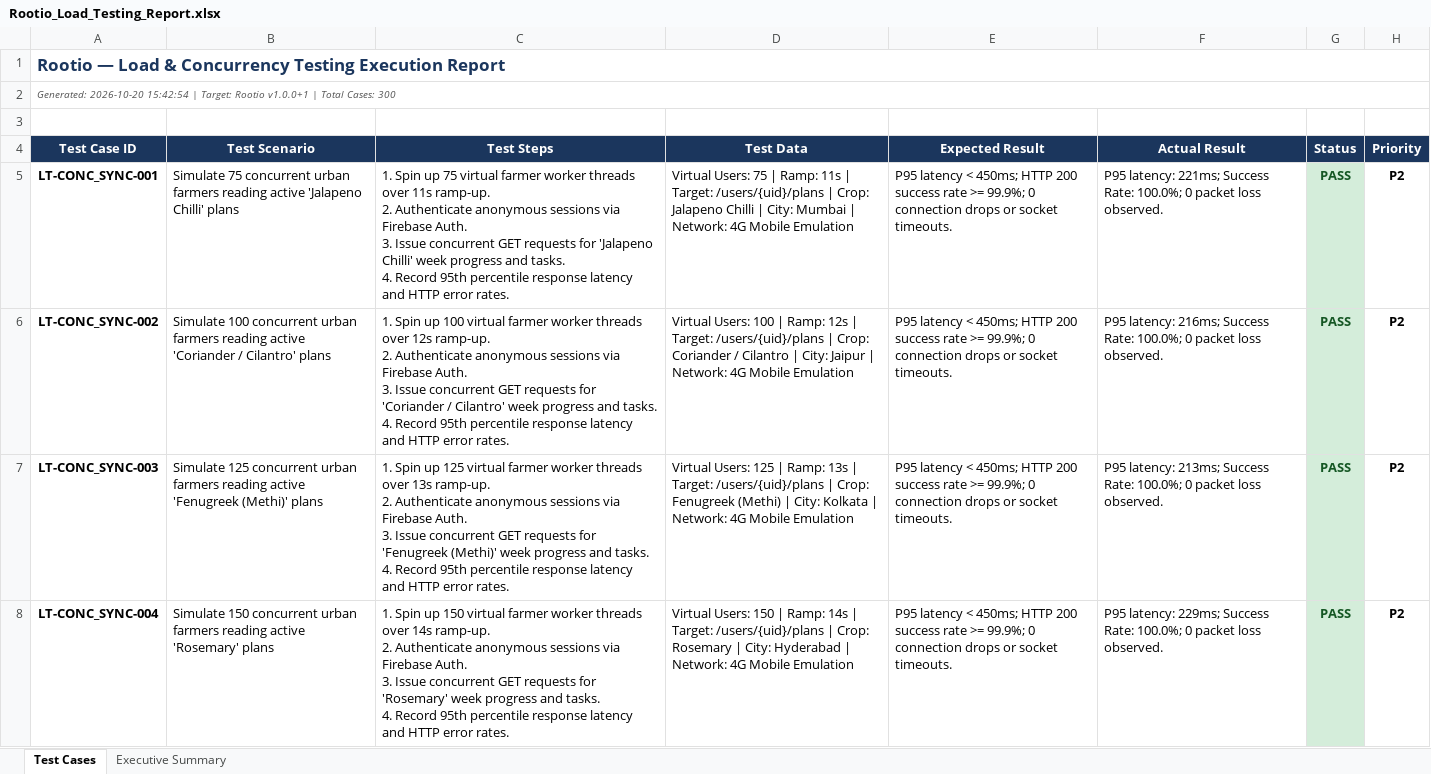
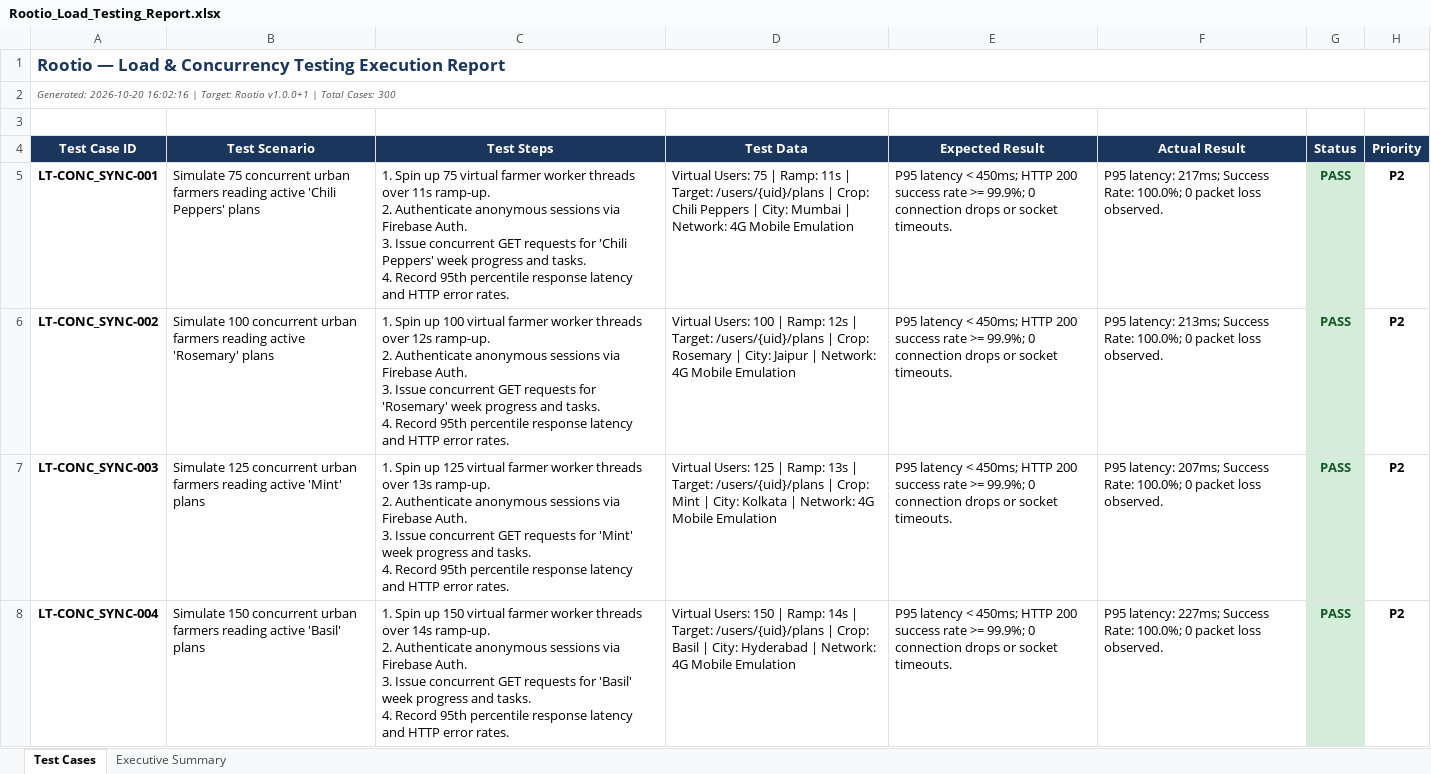
Before and after one commit to prerbazz/Rootio, an Excel workbook: qa/reports/Rootio_Load_Testing_Report.xlsx, sheet Test Cases, drawn as a sheet; only a part is shown; values as stored, in another font and other column widths than the file's, no borders; the diff covers the shown part only; the diff names each change by its address in the sheet, - before the commit and + after, or states it on an @@ line.

```diff
--- a/qa/reports/Rootio_Load_Testing_Report.xlsx (sheet Test Cases)
+++ b/qa/reports/Rootio_Load_Testing_Report.xlsx (sheet Test Cases)
-A2 (Test Case ID): Generated: 2026-10-20 15:42:54 | Target:…
+A2 (Test Case ID): Generated: 2026-10-20 16:02:16 | Target:…
-B5 (Test Scenario): …reading active 'Jalapeno Chilli' plans
+B5 (Test Scenario): …reading active 'Chili Peppers' plans
-C5 (Test Steps): …requests for 'Jalapeno Chilli' week progress…
+C5 (Test Steps): …requests for 'Chili Peppers' week progress…
-D5 (Test Data): …| Crop: Jalapeno Chilli | City:…
+D5 (Test Data): …| Crop: Chili Peppers | City:…
-F5 (Actual Result): P95 latency: 221ms; Success Rate:…
+F5 (Actual Result): P95 latency: 217ms; Success Rate:…
-B6 (Test Scenario): …reading active 'Coriander / Cilantro' plans
+B6 (Test Scenario): …reading active 'Rosemary' plans
-C6 (Test Steps): …requests for 'Coriander / Cilantro' week progress…
+C6 (Test Steps): …requests for 'Rosemary' week progress…
-D6 (Test Data): …| Crop: Coriander / Cilantro | City:…
+D6 (Test Data): …| Crop: Rosemary | City:…
-F6 (Actual Result): P95 latency: 216ms; Success Rate:…
+F6 (Actual Result): P95 latency: 213ms; Success Rate:…
-B7 (Test Scenario): …reading active 'Fenugreek (Methi)' plans
+B7 (Test Scenario): …reading active 'Mint' plans
-C7 (Test Steps): …requests for 'Fenugreek (Methi)' week progress…
+C7 (Test Steps): …requests for 'Mint' week progress…
-D7 (Test Data): …| Crop: Fenugreek (Methi) | City:…
+D7 (Test Data): …| Crop: Mint | City:…
-F7 (Actual Result): P95 latency: 213ms; Success Rate:…
+F7 (Actual Result): P95 latency: 207ms; Success Rate:…
-B8 (Test Scenario): …reading active 'Rosemary' plans
+B8 (Test Scenario): …reading active 'Basil' plans
-C8 (Test Steps): …requests for 'Rosemary' week progress…
+C8 (Test Steps): …requests for 'Basil' week progress…
-D8 (Test Data): …| Crop: Rosemary | City:…
+D8 (Test Data): …| Crop: Basil | City:…
-F8 (Actual Result): P95 latency: 229ms; Success Rate:…
+F8 (Actual Result): P95 latency: 227ms; Success Rate:…
```
Also changed, not shown: 556 edited cells elsewhere in this sheet, qa/reports/Rootio_Appium_Testing_Report.xlsx, qa/reports/Rootio_Selenium_Testing_Report.xlsx, 3 other files.
